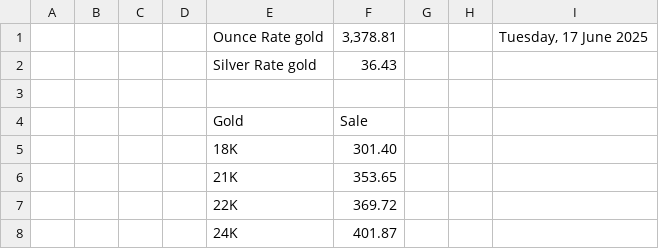
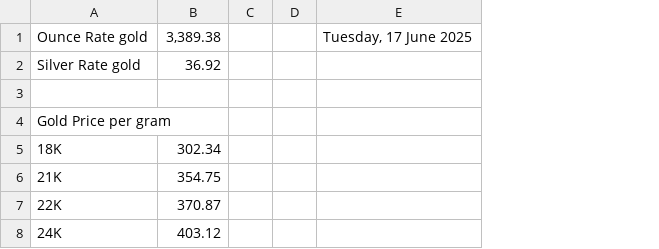
Before and after one commit to alsamerjewellery/Gold-Price, a CSV file: data.csv, drawn as a sheet; removed rows and columns are numbered as before the commit, all else as after; the diff names each change by its address in the sheet, - before the commit and + after, or states it on an @@ line.

Commit message:
Add files via upload

```diff
--- a/data.csv
+++ b/data.csv
-column A, empty
-column B, empty
-column C, empty
-column D, empty
-column F, rows 1-8: 3,378.81 | 36.43 |  | Sale | 301.40 | 353.65 | 369.72 | 401.87
+column B, rows 1-8: 3,389.38 | 36.92 |  |  | 302.34 | 354.75 | 370.87 | 403.12
-A4: Gold
+A4: Gold Price per gram
```
